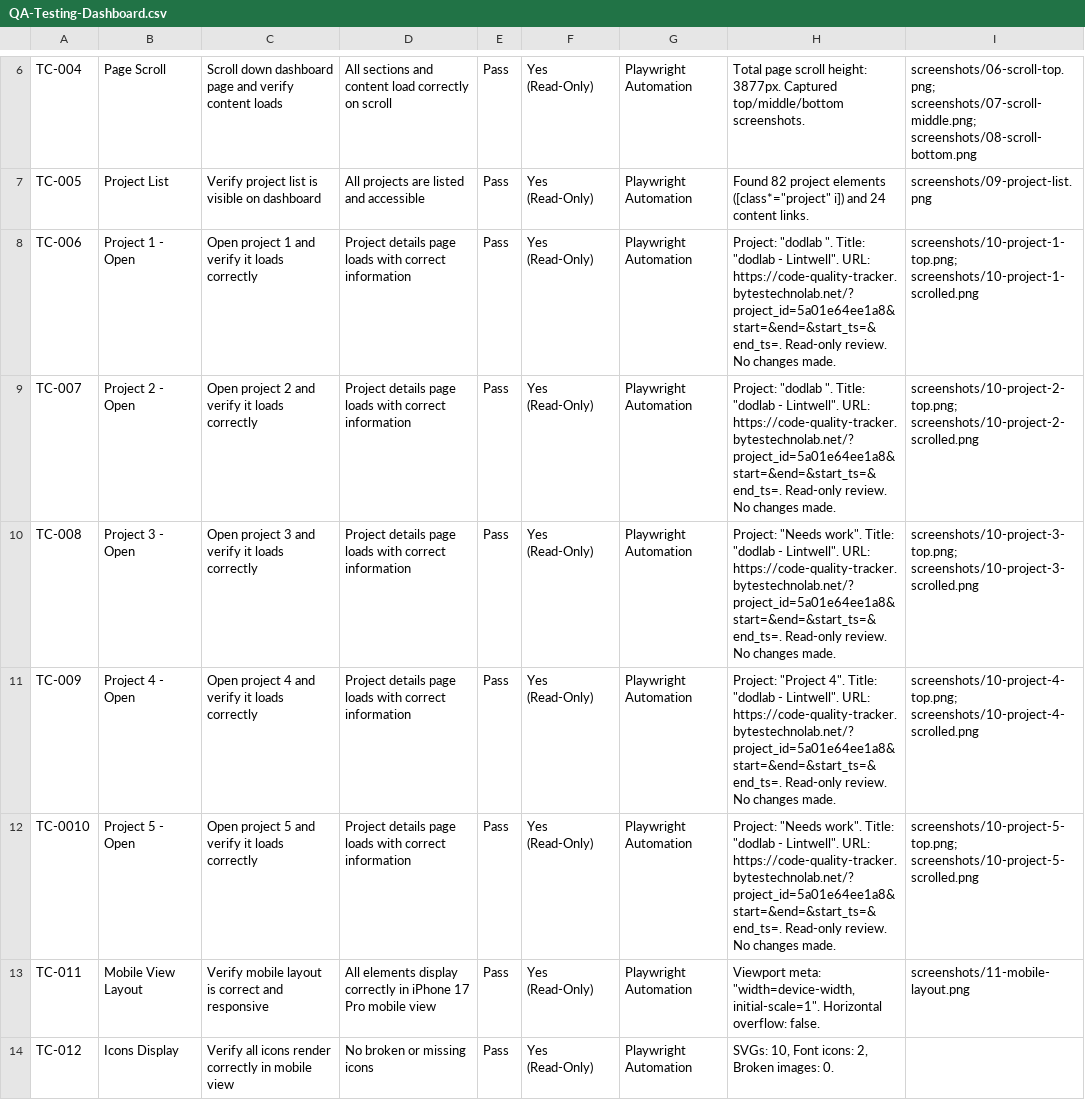
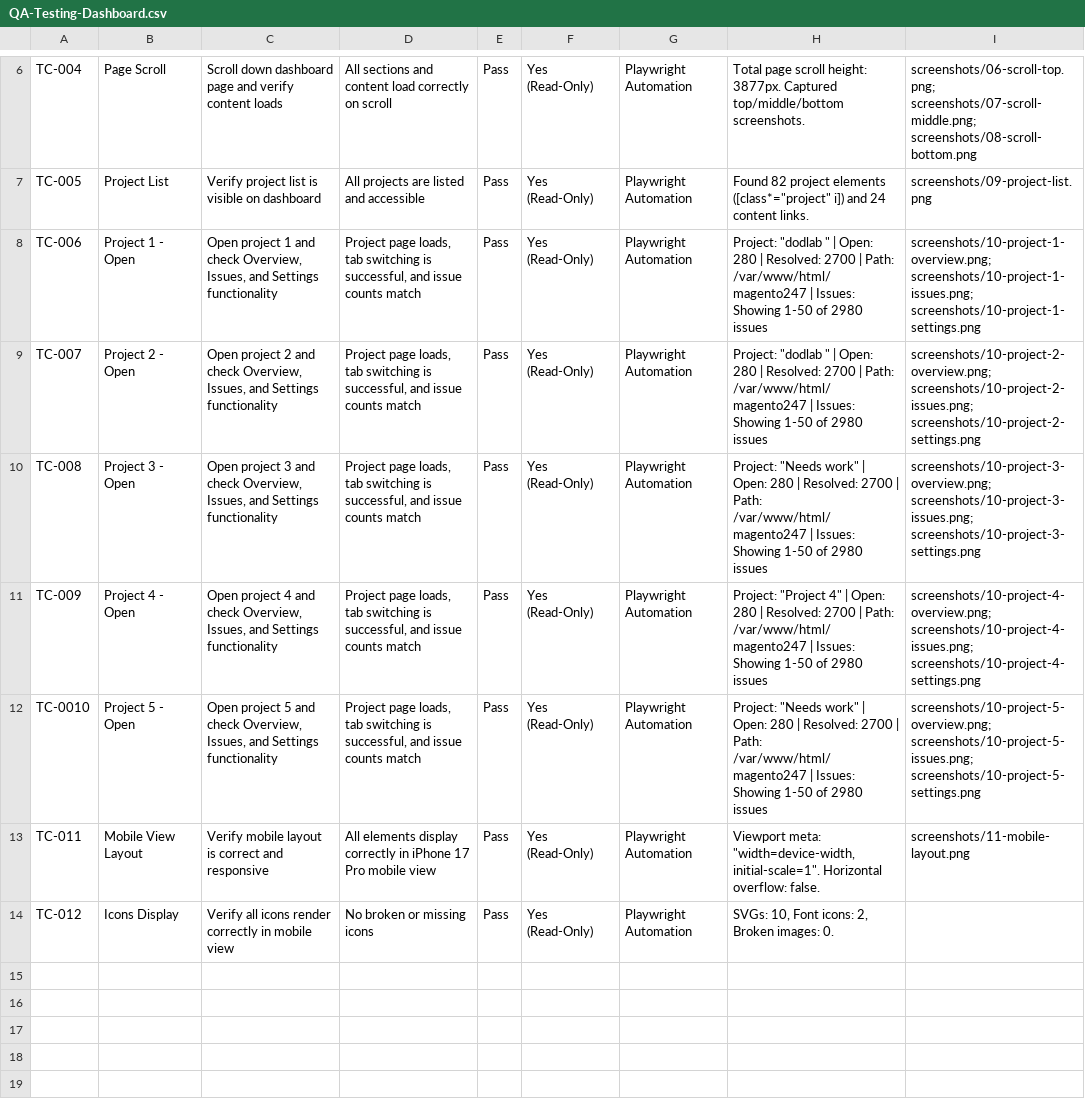
Before and after one commit to deepalilondhe-blip/Lintwell-Code-Quality, a CSV file: QA-Testing-Dashboard/June_2026/24_06_2026/QA-Testing-Dashboard.csv, drawn as a sheet; only a part is shown, gaps mark what is left out; the diff names each change by its address in the sheet, - before the commit and + after, or states it on an @@ line.

Commit message:
feat: add project tab checking (Overview, Issues, Settings) and metrics extraction

```diff
--- a/QA-Testing-Dashboard/June_2026/24_06_2026/QA-Testing-Dashboard.csv
+++ b/QA-Testing-Dashboard/June_2026/24_06_2026/QA-Testing-Dashboard.csv
-C8: …1 and verify it loads correctly
+C8: …1 and check Overview, Issues, and Settings functionality
-D8:D12: Project details page loads with correct information
+D8:D12: Project page loads, tab switching is successful, and issue counts match
-H8:H9: Project: "dodlab ". Title: "dodlab - Lintwell". URL: https://code-quality-tracker.bytestechnolab.net/?project_id=5a01e64ee1a8&start=&end=&start_ts=&end_ts=. Read-only review. No changes made.
+H8:H9: Project: "dodlab " | Open: 280 | Resolved: 2700 | Path: /var/www/html/magento247 | Issues: Showing 1-50 of 2980 issues
-I8: screenshots/10-project-1-top.png; screenshots/10-project-1-scrolled.png
+I8: screenshots/10-project-1-overview.png; screenshots/10-project-1-issues.png; screenshots/10-project-1-settings.png
-C9: …2 and verify it loads correctly
+C9: …2 and check Overview, Issues, and Settings functionality
-I9: screenshots/10-project-2-top.png; screenshots/10-project-2-scrolled.png
+I9: screenshots/10-project-2-overview.png; screenshots/10-project-2-issues.png; screenshots/10-project-2-settings.png
-C10: …3 and verify it loads correctly
+C10: …3 and check Overview, Issues, and Settings functionality
-H10: Project: "Needs work". Title: "dodlab - Lintwell". URL: https://code-quality-tracker.bytestechnolab.net/?project_id=5a01e64ee1a8&start=&end=&start_ts=&end_ts=. Read-only review. No changes made.
+H10: Project: "Needs work" | Open: 280 | Resolved: 2700 | Path: /var/www/html/magento247 | Issues: Showing 1-50 of 2980 issues
-I10: screenshots/10-project-3-top.png; screenshots/10-project-3-scrolled.png
+I10: screenshots/10-project-3-overview.png; screenshots/10-project-3-issues.png; screenshots/10-project-3-settings.png
-C11: …4 and verify it loads correctly
+C11: …4 and check Overview, Issues, and Settings functionality
-H11: Project: "Project 4". Title: "dodlab - Lintwell". URL: https://code-quality-tracker.bytestechnolab.net/?project_id=5a01e64ee1a8&start=&end=&start_ts=&end_ts=. Read-only review. No changes made.
+H11: Project: "Project 4" | Open: 280 | Resolved: 2700 | Path: /var/www/html/magento247 | Issues: Showing 1-50 of 2980 issues
-I11: screenshots/10-project-4-top.png; screenshots/10-project-4-scrolled.png
+I11: screenshots/10-project-4-overview.png; screenshots/10-project-4-issues.png; screenshots/10-project-4-settings.png
-C12: …5 and verify it loads correctly
+C12: …5 and check Overview, Issues, and Settings functionality
-H12: Project: "Needs work". Title: "dodlab - Lintwell". URL: https://code-quality-tracker.bytestechnolab.net/?project_id=5a01e64ee1a8&start=&end=&start_ts=&end_ts=. Read-only review. No changes made.
+H12: Project: "Needs work" | Open: 280 | Resolved: 2700 | Path: /var/www/html/magento247 | Issues: Showing 1-50 of 2980 issues
-I12: screenshots/10-project-5-top.png; screenshots/10-project-5-scrolled.png
+I12: screenshots/10-project-5-overview.png; screenshots/10-project-5-issues.png; screenshots/10-project-5-settings.png
```
Also changed, not shown: 20 other files.
